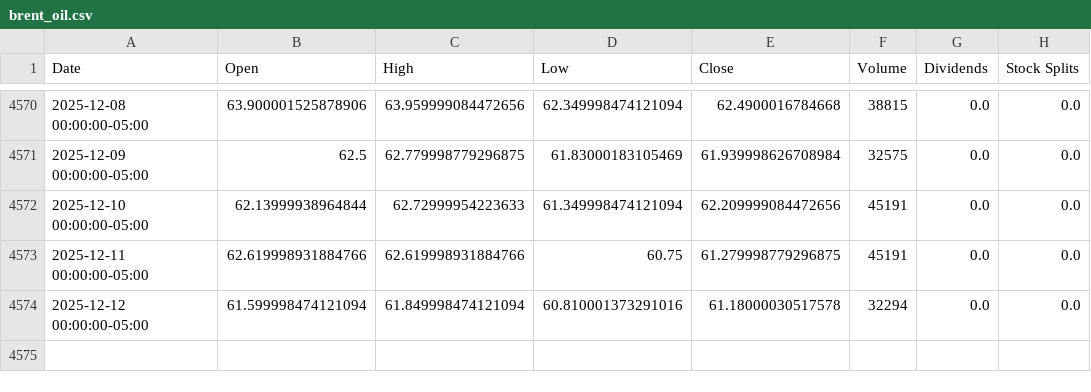
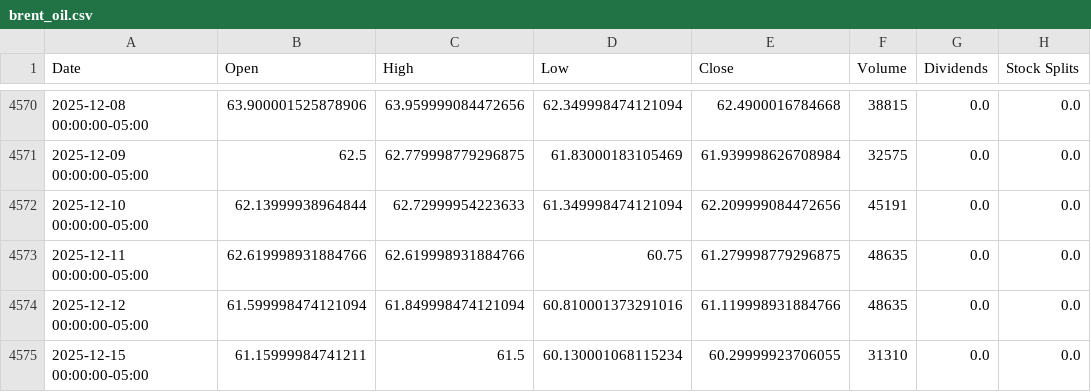
Before and after one commit to trjuj/MVP---Engenharia-de-Dados, a CSV file: Bronze_data/brent_oil.csv, drawn as a sheet; only a part is shown, gaps mark what is left out.

```diff
--- a/Bronze_data/brent_oil.csv
+++ b/Bronze_data/brent_oil.csv
@@ -4572,3 +4572,4 @@ Date,Open,High,Low,Close,Volume,Dividends,Stock Splits
 2025-12-10 00:00:00-05:00,62.13999938964844,62.72999954223633,61.349998474121094,62.209999084472656,45191,0.0,0.0
-2025-12-11 00:00:00-05:00,62.619998931884766,62.619998931884766,60.75,61.279998779296875,45191,0.0,0.0
-2025-12-12 00:00:00-05:00,61.599998474121094,61.849998474121094,60.810001373291016,61.18000030517578,32294,0.0,0.0
+2025-12-11 00:00:00-05:00,62.619998931884766,62.619998931884766,60.75,61.279998779296875,48635,0.0,0.0
+2025-12-12 00:00:00-05:00,61.599998474121094,61.849998474121094,60.810001373291016,61.119998931884766,48635,0.0,0.0
+2025-12-15 00:00:00-05:00,61.15999984741211,61.5,60.130001068115234,60.29999923706055,31310,0.0,0.0
```
Also changed, not shown: Gold_data/tabela_fato.csv, 2 other files.
